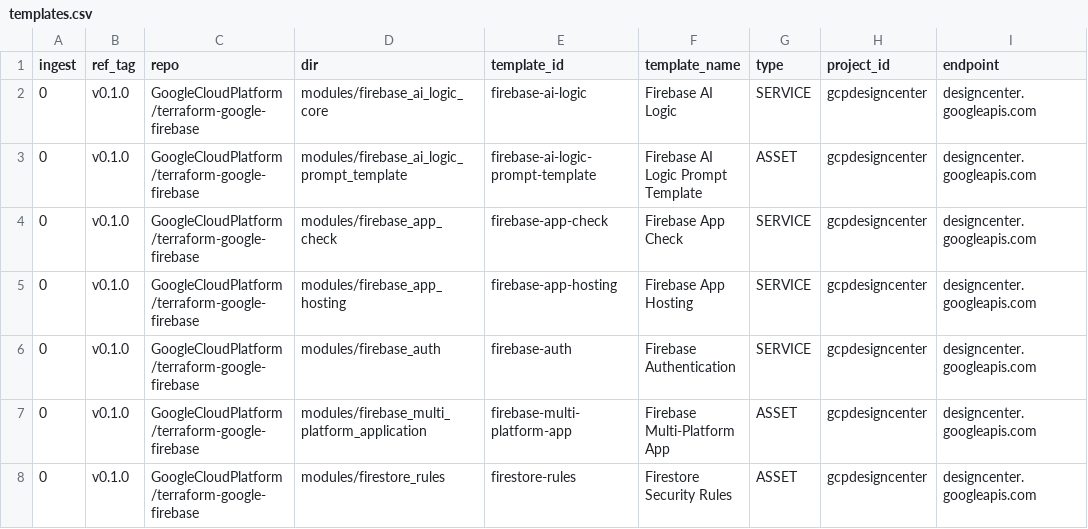
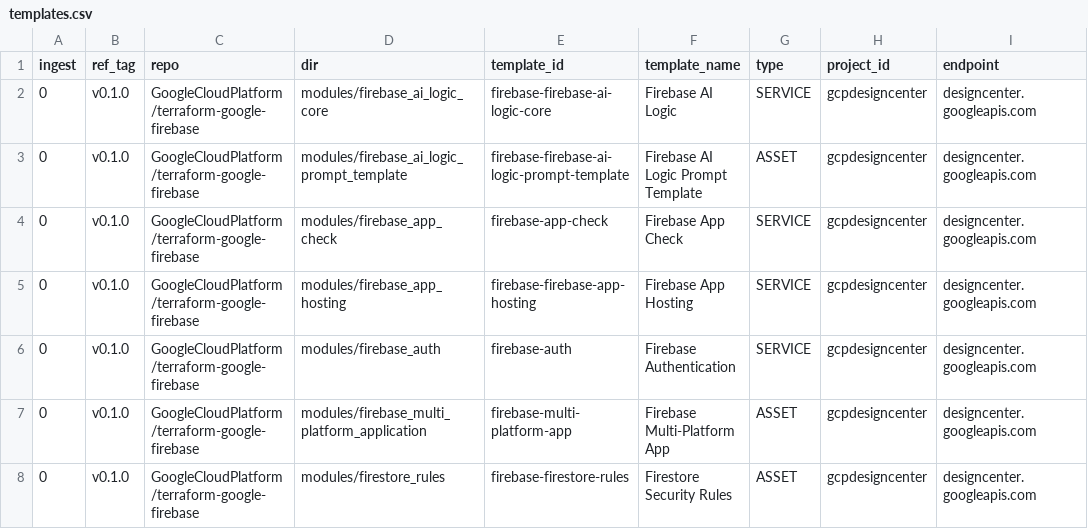
Before and after one commit to TrCaM/terraform-google-firebase, a CSV file: scripts/templates.csv, drawn as a sheet; only a part is shown; the diff names each change by its address in the sheet, - before the commit and + after, or states it on an @@ line.

Commit message:
Fix template ids in templates.csv against ADC naming
Change-Id: I08574634632c464c97239036f97a881d42d5663d

```diff
--- a/scripts/templates.csv
+++ b/scripts/templates.csv
-E2 (template_id): firebase-ai-logic
+E2 (template_id): firebase-firebase-ai-logic-core
-E3 (template_id): firebase-ai-logic-prompt-template
+E3 (template_id): firebase-firebase-ai-logic-prompt-template
-E5 (template_id): firebase-app-hosting
+E5 (template_id): firebase-firebase-app-hosting
-E8 (template_id): firestore-rules
+E8 (template_id): firebase-firestore-rules
```
